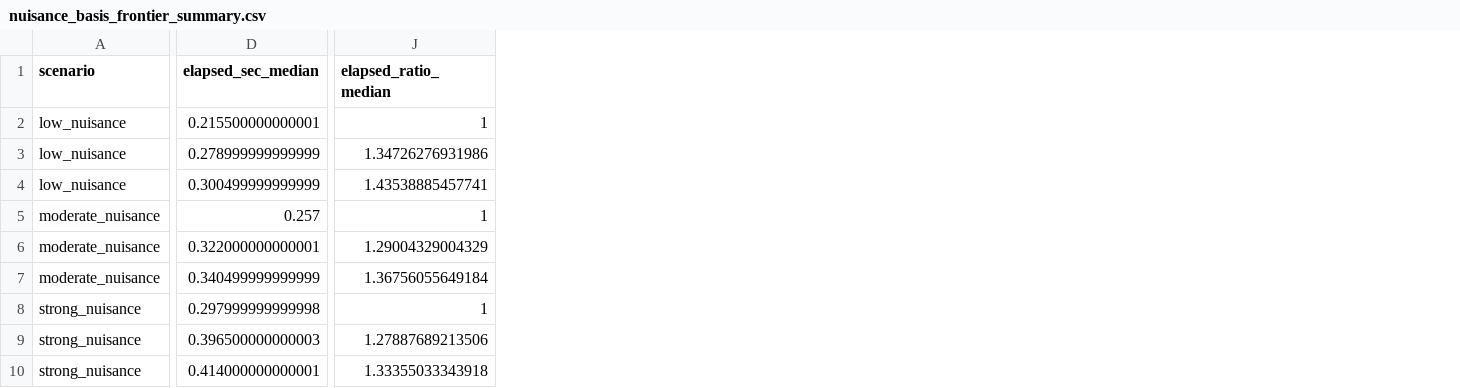
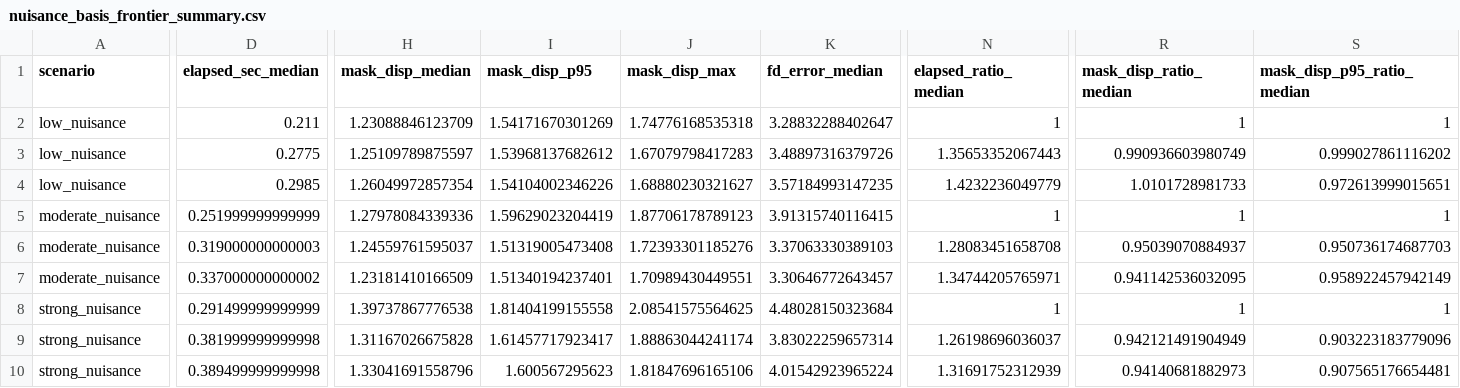
Before and after one commit to bbuchsbaum/volregger, a CSV file: inst/benchmarks/nuisance_basis_frontier_summary.csv, drawn as a sheet; only a part is shown, gaps mark what is left out; addresses are those after the commit; the diff covers the shown part only; the diff names each change by its address in the sheet, - before the commit and + after, or states it on an @@ line.

```diff
--- a/inst/benchmarks/nuisance_basis_frontier_summary.csv
+++ b/inst/benchmarks/nuisance_basis_frontier_summary.csv
+column H (mask_disp_median), rows 2-10: 1.23088846123709 | 1.25109789875597 | 1.26049972857354 | 1.27978084339336 | 1.24559761595037 | 1.23181410166509 | 1.39737867776538 | 1.31167026675828 | 1.33041691558796
+column I (mask_disp_p95), rows 2-10: 1.54171670301269 | 1.53968137682612 | 1.54104002346226 | 1.59629023204419 | 1.51319005473408 | 1.51340194237401 | 1.81404199155558 | 1.61457717923417 | 1.600567295623
+column J (mask_disp_max), rows 2-10: 1.74776168535318 | 1.67079798417283 | 1.68880230321627 | 1.87706178789123 | 1.72393301185276 | 1.70989430449551 | 2.08541575564625 | 1.88863044241174 | 1.81847696165106
+column K (fd_error_median), rows 2-10: 3.28832288402647 | 3.48897316379726 | 3.57184993147235 | 3.91315740116415 | 3.37063330389103 | 3.30646772643457 | 4.48028150323684 | 3.83022259657314 | 4.01542923965224
+column R (mask_disp_ratio_median), rows 2-10: 1 | 0.990936603980749 | 1.0101728981733 | 1 | 0.95039070884937 | 0.941142536032095 | 1 | 0.942121491904949 | 0.94140681882973
+column S (mask_disp_p95_ratio_median), rows 2-10: 1 | 0.999027861116202 | 0.972613999015651 | 1 | 0.950736174687703 | 0.958922457942149 | 1 | 0.903223183779096 | 0.907565176654481
-D2 (elapsed_sec_median): 0.215500000000001
+D2 (elapsed_sec_median): 0.211
-D3 (elapsed_sec_median): 0.278999999999999
+D3 (elapsed_sec_median): 0.2775
-N3 (elapsed_ratio_median): 1.34726276931986
+N3 (elapsed_ratio_median): 1.35653352067443
-D4 (elapsed_sec_median): 0.300499999999999
+D4 (elapsed_sec_median): 0.2985
-N4 (elapsed_ratio_median): 1.43538885457741
+N4 (elapsed_ratio_median): 1.4232236049779
-D5 (elapsed_sec_median): 0.257
+D5 (elapsed_sec_median): 0.251999999999999
-D6 (elapsed_sec_median): 0.322000000000001
+D6 (elapsed_sec_median): 0.319000000000003
-N6 (elapsed_ratio_median): 1.29004329004329
+N6 (elapsed_ratio_median): 1.28083451658708
-D7 (elapsed_sec_median): 0.340499999999999
+D7 (elapsed_sec_median): 0.337000000000002
-N7 (elapsed_ratio_median): 1.36756055649184
+N7 (elapsed_ratio_median): 1.34744205765971
-D8 (elapsed_sec_median): 0.297999999999998
+D8 (elapsed_sec_median): 0.291499999999999
-D9 (elapsed_sec_median): 0.396500000000003
+D9 (elapsed_sec_median): 0.381999999999998
-N9 (elapsed_ratio_median): 1.27887689213506
+N9 (elapsed_ratio_median): 1.26198696036037
-D10 (elapsed_sec_median): 0.414000000000001
+D10 (elapsed_sec_median): 0.389499999999998
-N10 (elapsed_ratio_median): 1.33355033343918
+N10 (elapsed_ratio_median): 1.31691752312939
```
Also changed, not shown: 1 added column elsewhere in this file, inst/benchmarks/nuisance_basis_frontier_paired.csv, inst/benchmarks/nuisance_marginalization_paired.csv, 20 other files.
